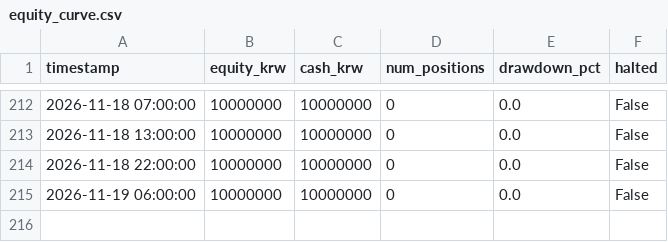
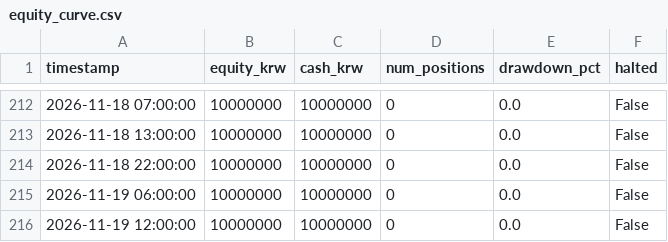
Before and after one commit to threehappyyou-blip/crypto-trading-bot, a CSV file: logs/equity_curve.csv, drawn as a sheet; only a part is shown, gaps mark what is left out; the diff names each change by its address in the sheet, - before the commit and + after, or states it on an @@ line.

```diff
--- a/logs/equity_curve.csv
+++ b/logs/equity_curve.csv
+row 216: 2026-11-19 12:00:00 | 10000000 | 10000000 | 0 | 0.0 | False
```
